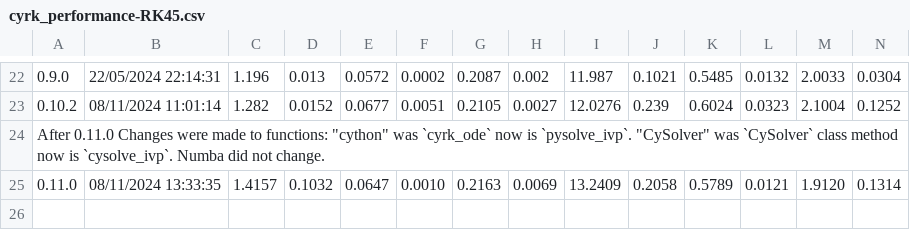
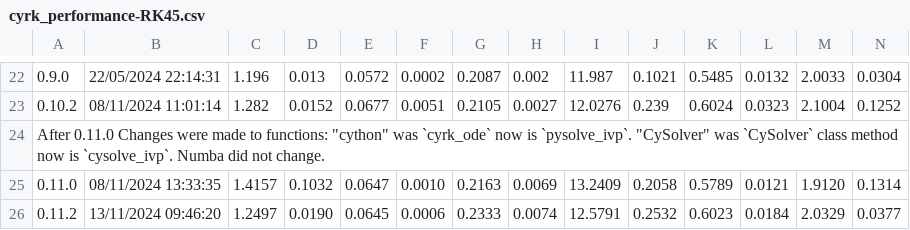
Before and after one commit to jrenaud90/CyRK, a CSV file: Performance/cyrk_performance-RK45.csv, drawn as a sheet; only a part is shown, gaps mark what is left out; rows hold the shown columns only; the diff names each change by its address in the sheet, - before the commit and + after, or states it on an @@ line.

```diff
--- a/Performance/cyrk_performance-RK45.csv
+++ b/Performance/cyrk_performance-RK45.csv
+row 26: 0.11.2 | 13/11/2024 09:46:20 | 1.2497 | 0.0190 | 0.0645 | 0.0006 | 0.2333 | 0.0074 | 12.5791 | 0.2532 | 0.6023 | 0.0184 | 2.0329 | 0.0377
```
Also changed, not shown: Performance/cyrk_performance-DOP853.csv, Performance/cyrk_performance-RK23.csv, 10 other files.
